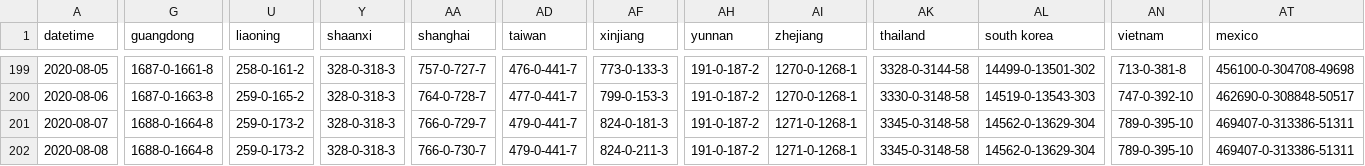
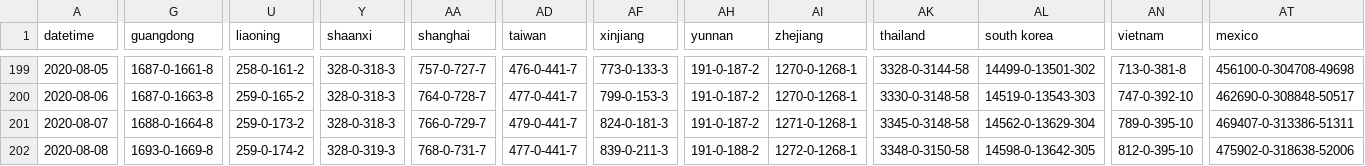
Before and after one commit to jakobzhao/virus, a CSV file: assets/virus.csv, drawn as a sheet; only a part is shown, gaps mark what is left out; the diff covers the shown part only; the diff names each change by its address in the sheet, - before the commit and + after, or states it on an @@ line.

Commit message:
data update 8/8 night

```diff
--- a/assets/virus.csv
+++ b/assets/virus.csv
-G202 (guangdong): 1688-0-1664-8
+G202 (guangdong): 1693-0-1669-8
-U202 (liaoning): 259-0-173-2
+U202 (liaoning): 259-0-174-2
-Y202 (shaanxi): 328-0-318-3
+Y202 (shaanxi): 328-0-319-3
-AA202 (shanghai): 766-0-730-7
+AA202 (shanghai): 768-0-731-7
-AD202 (taiwan): 479-0-441-7
+AD202 (taiwan): 477-0-441-7
-AF202 (xinjiang): 824-0-211-3
+AF202 (xinjiang): 839-0-211-3
-AH202 (yunnan): 191-0-187-2
+AH202 (yunnan): 191-0-188-2
-AI202 (zhejiang): 1271-0-1268-1
+AI202 (zhejiang): 1272-0-1268-1
-AK202 (thailand): 3345-0-3148-58
+AK202 (thailand): 3348-0-3150-58
-AL202 (south korea): 14562-0-13629-304
+AL202 (south korea): 14598-0-13642-305
-AN202 (vietnam): 789-0-395-10
+AN202 (vietnam): 812-0-395-10
-AT202 (mexico): 469407-0-313386-51311
+AT202 (mexico): 475902-0-318638-52006
```
Also changed, not shown: 144 edited cells elsewhere in this file, 3 other files.
